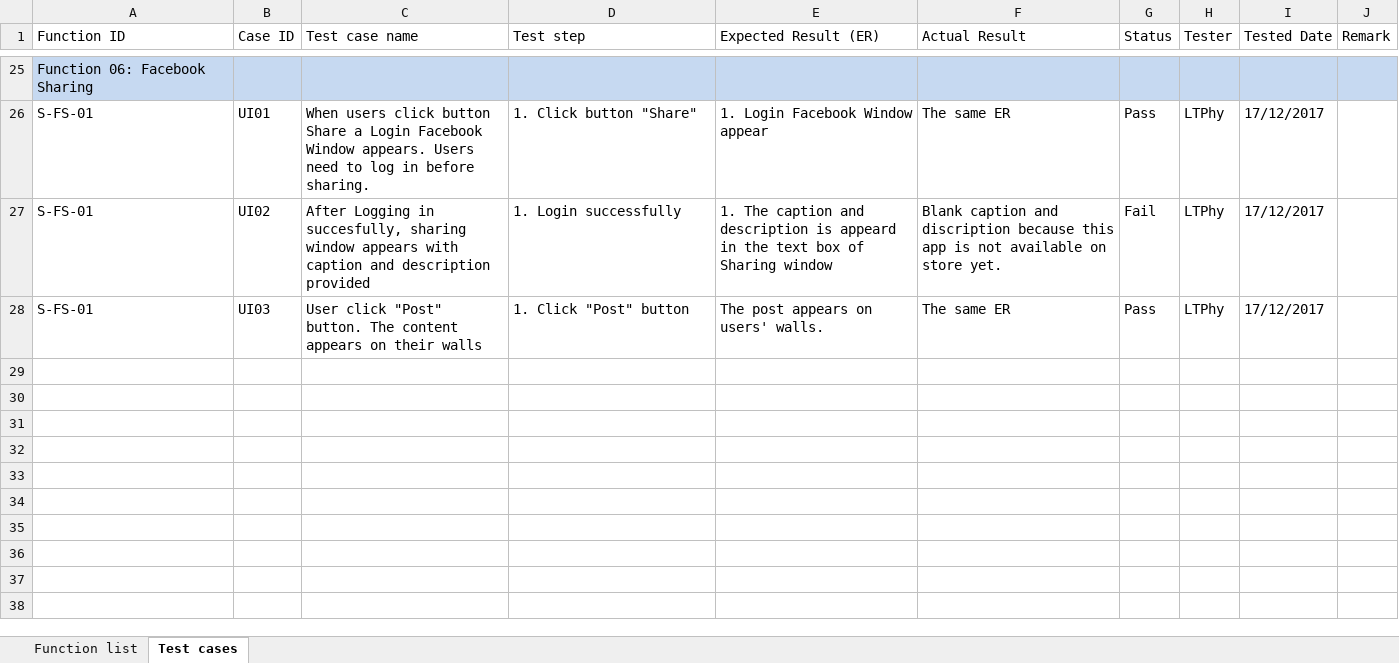
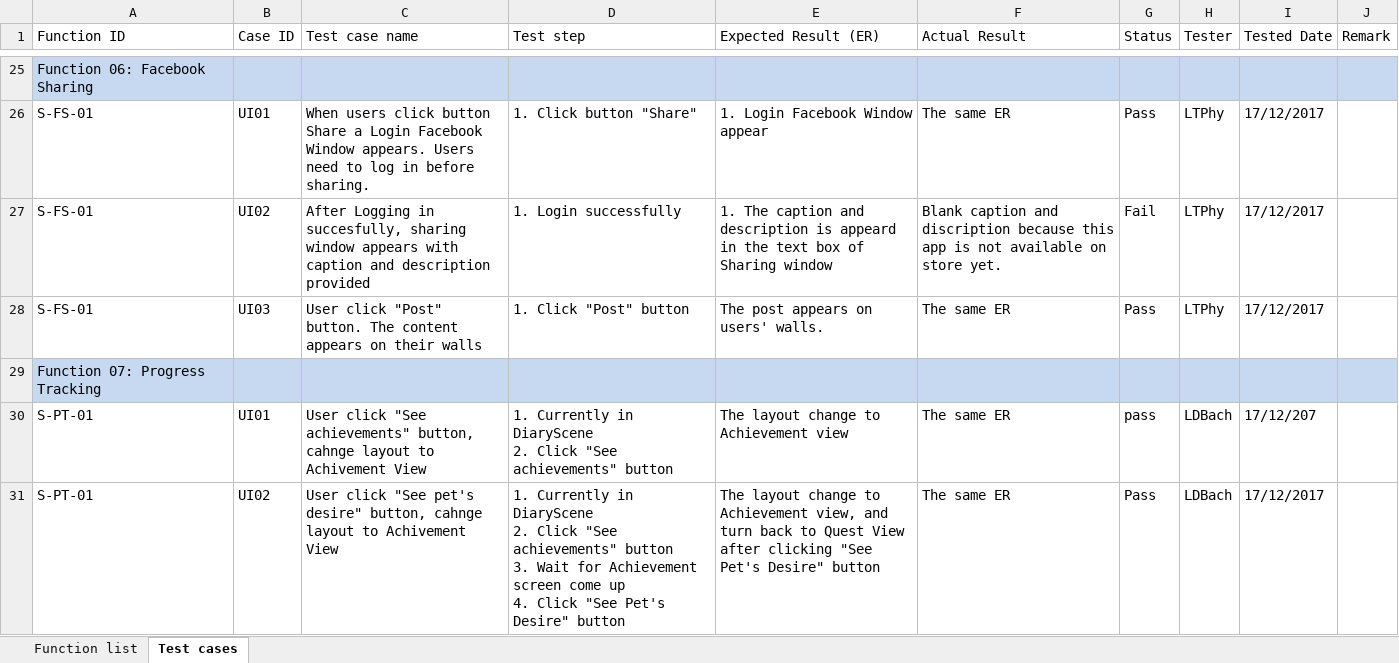
Before and after one commit to ldbach-apcs/cs300-assignment1, an Excel workbook: doc/Project Assignment/PA05/TestCase_Group04.xlsx, sheet Test cases, drawn as a sheet; only a part is shown, gaps mark what is left out; values as stored, in another font and other column widths than the file's, no borders; table styles not drawn; ↵ is a line break in a cell; the diff names each change by its address in the sheet, - before the commit and + after, or states it on an @@ line.

Commit message:
Update Test case documents - ldbach

```diff
--- a/doc/Project Assignment/PA05/TestCase_Group04.xlsx (sheet Test cases)
+++ b/doc/Project Assignment/PA05/TestCase_Group04.xlsx (sheet Test cases)
+row 29: Function 07: Progress Tracking
+row 30: S-PT-01 | UI01 | User click "See achievements" button, cahnge layout to Achivement View | 1. Currently in DiaryScene ↵ 2. Click "See achievements" button | The layout change to Achievement view | The same ER | pass | LDBach | 17/12/207
+row 31: S-PT-01 | UI02 | User click "See pet's desire" button, cahnge layout to Achivement View | 1. Currently in DiaryScene ↵ 2. Click "See achievements" button ↵ 3. Wait for Achievement screen come up ↵ 4. Click "See Pet's Desire" button | The layout change to Achievement view, and turn back to Quest View after clicking "See Pet's Desire" button | The same ER | Pass | LDBach | 17/12/2017
```
